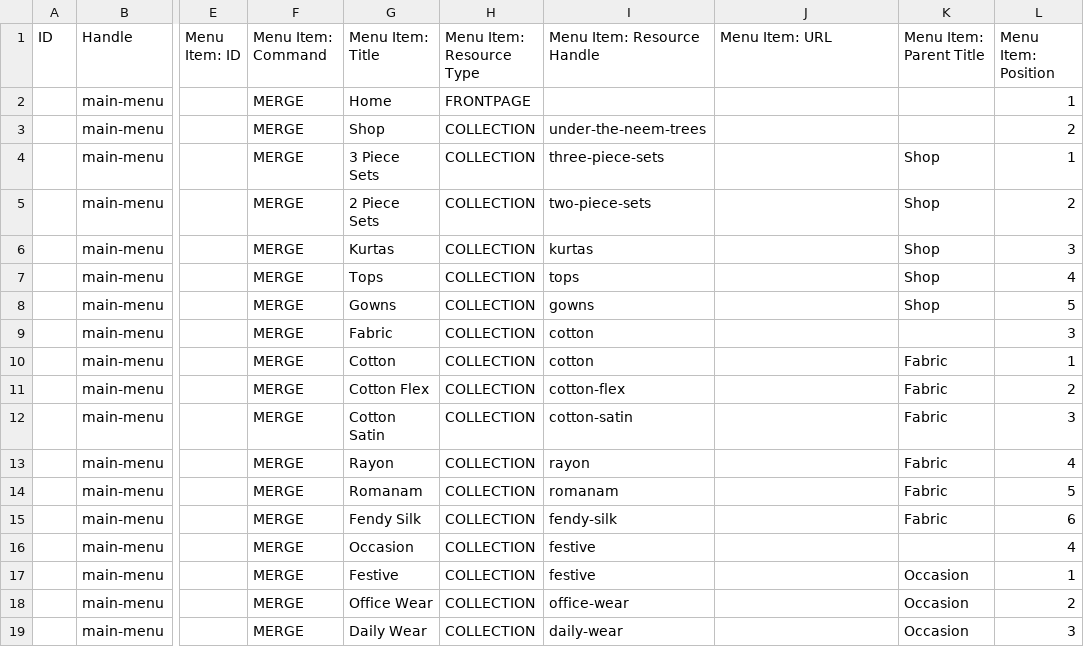
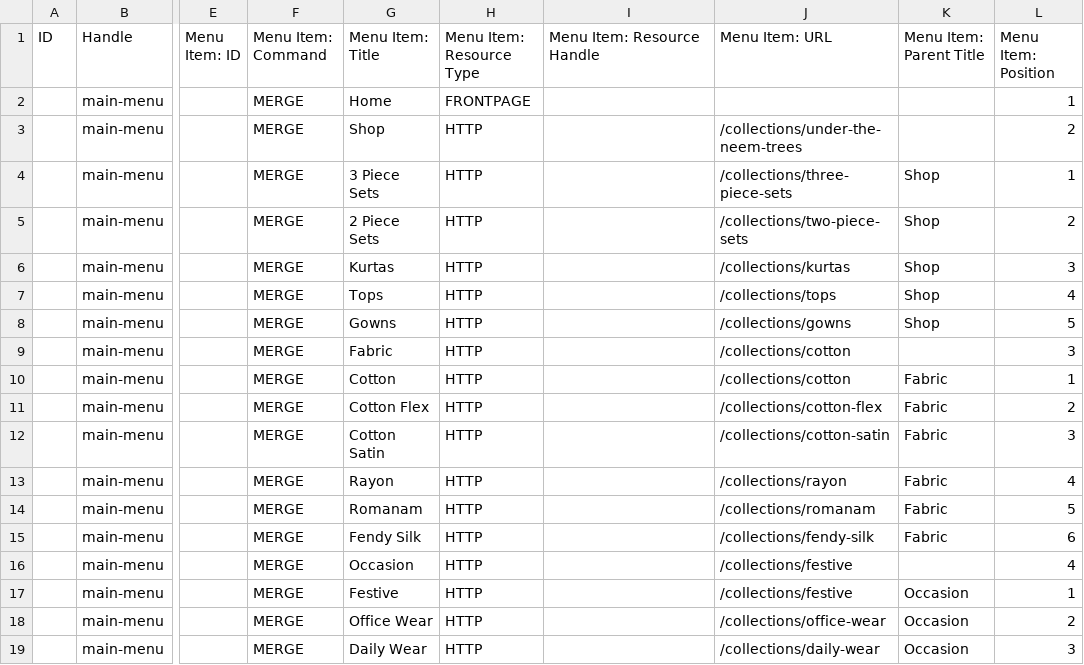
Before and after one commit to shardulpandey/raavedic-product-images, a CSV file: raavedic-menus-matrixify.csv, drawn as a sheet; only a part is shown, gaps mark what is left out; the diff covers the shown part only; the diff names each change by its address in the sheet, - before the commit and + after, or states it on an @@ line.

```diff
--- a/raavedic-menus-matrixify.csv
+++ b/raavedic-menus-matrixify.csv
-H3:H19 (Menu Item: Resource Type): COLLECTION
+H3:H19 (Menu Item: Resource Type): HTTP
-I3 (Menu Item: Resource Handle): under-the-neem-trees
+I3 (Menu Item: Resource Handle): (empty)
-J3 (Menu Item: URL): (empty)
+J3 (Menu Item: URL): /collections/under-the-neem-trees
-I4 (Menu Item: Resource Handle): three-piece-sets
+I4 (Menu Item: Resource Handle): (empty)
-J4 (Menu Item: URL): (empty)
+J4 (Menu Item: URL): /collections/three-piece-sets
-I5 (Menu Item: Resource Handle): two-piece-sets
+I5 (Menu Item: Resource Handle): (empty)
-J5 (Menu Item: URL): (empty)
+J5 (Menu Item: URL): /collections/two-piece-sets
-I6 (Menu Item: Resource Handle): kurtas
+I6 (Menu Item: Resource Handle): (empty)
-J6 (Menu Item: URL): (empty)
+J6 (Menu Item: URL): /collections/kurtas
-I7 (Menu Item: Resource Handle): tops
+I7 (Menu Item: Resource Handle): (empty)
-J7 (Menu Item: URL): (empty)
+J7 (Menu Item: URL): /collections/tops
-I8 (Menu Item: Resource Handle): gowns
+I8 (Menu Item: Resource Handle): (empty)
-J8 (Menu Item: URL): (empty)
+J8 (Menu Item: URL): /collections/gowns
-I9:I10 (Menu Item: Resource Handle): cotton
+I9:I10 (Menu Item: Resource Handle): (empty)
-J9:J10 (Menu Item: URL): (empty)
+J9:J10 (Menu Item: URL): /collections/cotton
-I11 (Menu Item: Resource Handle): cotton-flex
+I11 (Menu Item: Resource Handle): (empty)
-J11 (Menu Item: URL): (empty)
+J11 (Menu Item: URL): /collections/cotton-flex
-I12 (Menu Item: Resource Handle): cotton-satin
+I12 (Menu Item: Resource Handle): (empty)
-J12 (Menu Item: URL): (empty)
+J12 (Menu Item: URL): /collections/cotton-satin
-I13 (Menu Item: Resource Handle): rayon
+I13 (Menu Item: Resource Handle): (empty)
-J13 (Menu Item: URL): (empty)
+J13 (Menu Item: URL): /collections/rayon
-I14 (Menu Item: Resource Handle): romanam
+I14 (Menu Item: Resource Handle): (empty)
-J14 (Menu Item: URL): (empty)
+J14 (Menu Item: URL): /collections/romanam
-I15 (Menu Item: Resource Handle): fendy-silk
+I15 (Menu Item: Resource Handle): (empty)
-J15 (Menu Item: URL): (empty)
+J15 (Menu Item: URL): /collections/fendy-silk
-I16:I17 (Menu Item: Resource Handle): festive
+I16:I17 (Menu Item: Resource Handle): (empty)
-J16:J17 (Menu Item: URL): (empty)
+J16:J17 (Menu Item: URL): /collections/festive
-I18 (Menu Item: Resource Handle): office-wear
+I18 (Menu Item: Resource Handle): (empty)
-J18 (Menu Item: URL): (empty)
+J18 (Menu Item: URL): /collections/office-wear
-I19 (Menu Item: Resource Handle): daily-wear
+I19 (Menu Item: Resource Handle): (empty)
-J19 (Menu Item: URL): (empty)
+J19 (Menu Item: URL): /collections/daily-wear
```
Also changed, not shown: 27 edited cells elsewhere in this file, raavedic-collections-matrixify.csv.
